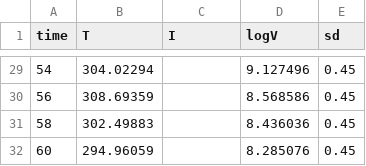
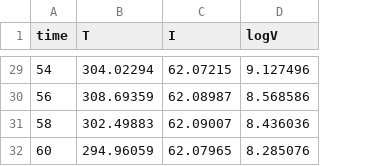
Before and after one commit to pramethg/quant-bio, a CSV file: data/expCells.csv, drawn as a sheet; only a part is shown, gaps mark what is left out; the diff covers the shown part only; the diff names each change by its address in the sheet, - before the commit and + after, or states it on an @@ line.

```diff
--- a/data/expCells.csv
+++ b/data/expCells.csv
-column E (sd), rows 29-32: all 0.45
-C29 (I): (empty)
+C29 (I): 62.07215
-C30 (I): (empty)
+C30 (I): 62.08987
-C31 (I): (empty)
+C31 (I): 62.09007
-C32 (I): (empty)
+C32 (I): 62.07965
```
Also changed, not shown: 27 edited cells elsewhere in this file.
